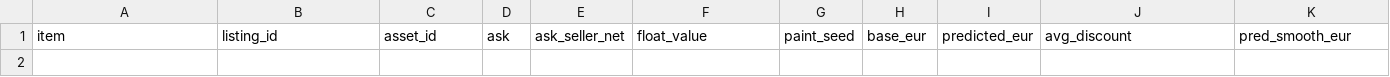
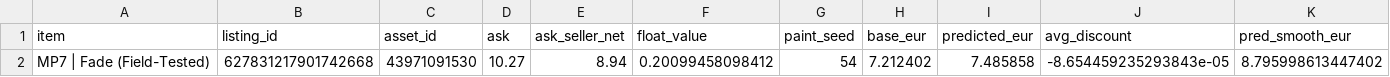
Before and after one commit to romkahaha/cs-skins-monitoring-bot, a CSV file: automation_runtime/opportunities_latest.csv, drawn as a sheet; only a part is shown; rows hold the shown columns only; the diff names each change by its address in the sheet, - before the commit and + after, or states it on an @@ line.

```diff
--- a/automation_runtime/opportunities_latest.csv
+++ b/automation_runtime/opportunities_latest.csv
+row 2: MP7 | Fade (Field-Tested) | 627831217901742668 | 43971091530 | 10.27 | 8.94 | 0.20099458098412 | 54 | 7.212402 | 7.485858 | -8.654459235293843e-05 | 8.795998613447402
```
Also changed, not shown: automation_runtime/opportunities_report_latest.csv, 3 other files.
